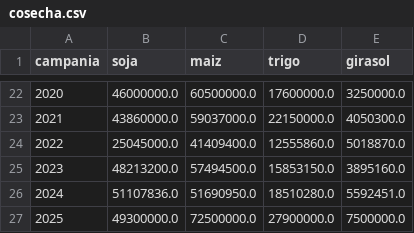
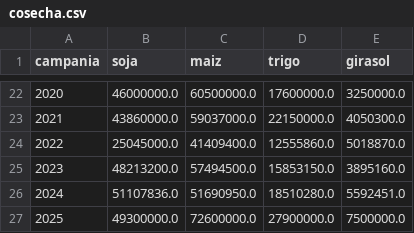
Before and after one commit to rodrigotperelsztein-source/indicador-adelantado, a CSV file: data/insumos/cosecha.csv, drawn as a sheet; only a part is shown, gaps mark what is left out.

```diff
--- a/data/insumos/cosecha.csv
+++ b/data/insumos/cosecha.csv
@@ -26,2 +26,2 @@ campania,soja,maiz,trigo,girasol
 2024,51107836.0,51690950.0,18510280.0,5592451.0
-2025,49300000.0,72500000.0,27900000.0,7500000.0
+2025,49300000.0,72600000.0,27900000.0,7500000.0
```
Also changed, not shown: data/evaluacion.csv, data/historial.csv, 2 other files.
